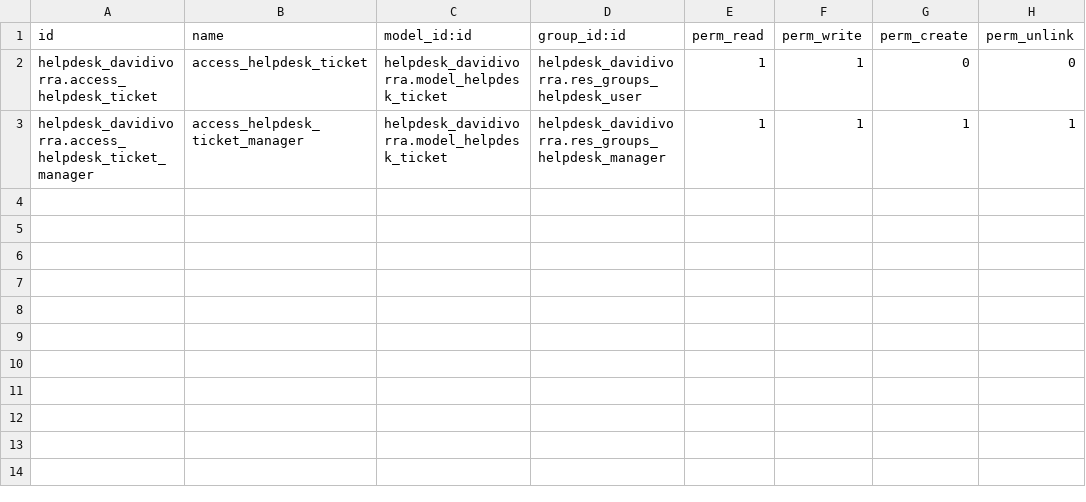
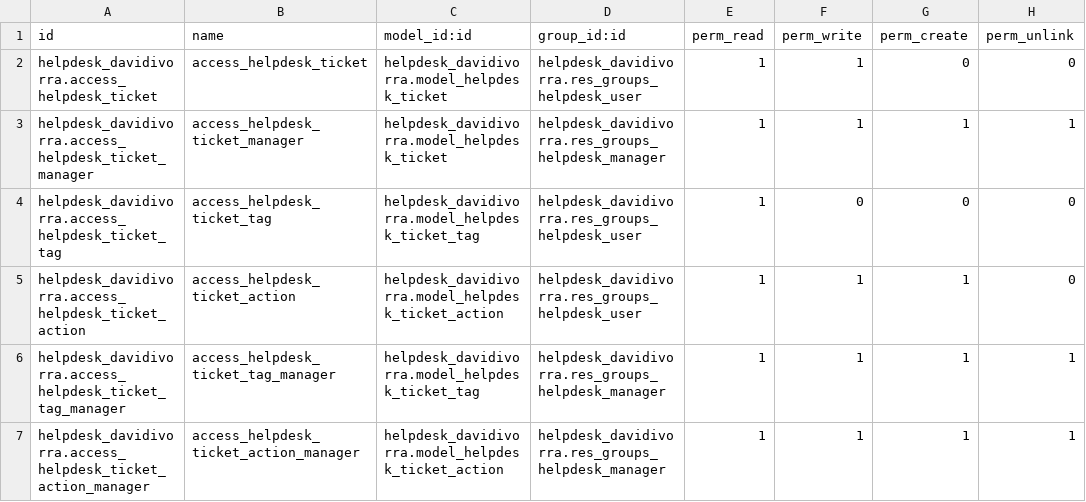
Before and after one commit to dabitzivorra78/curso2023, a CSV file: helpdesk_davidivorra/security/ir.model.access.csv, drawn as a sheet; the diff names each change by its address in the sheet, - before the commit and + after, or states it on an @@ line.

```diff
--- a/helpdesk_davidivorra/security/ir.model.access.csv
+++ b/helpdesk_davidivorra/security/ir.model.access.csv
+row 4: helpdesk_davidivorra.access_helpdesk_ticket_tag | access_helpdesk_ticket_tag | helpdesk_davidivorra.model_helpdesk_ticket_tag | helpdesk_davidivorra.res_groups_helpdesk_user | 1 | 0 | 0 | 0
+row 5: helpdesk_davidivorra.access_helpdesk_ticket_action | access_helpdesk_ticket_action | helpdesk_davidivorra.model_helpdesk_ticket_action | helpdesk_davidivorra.res_groups_helpdesk_user | 1 | 1 | 1 | 0
+row 6: helpdesk_davidivorra.access_helpdesk_ticket_tag_manager | access_helpdesk_ticket_tag_manager | helpdesk_davidivorra.model_helpdesk_ticket_tag | helpdesk_davidivorra.res_groups_helpdesk_manager | 1 | 1 | 1 | 1
+row 7: helpdesk_davidivorra.access_helpdesk_ticket_action_manager | access_helpdesk_ticket_action_manager | helpdesk_davidivorra.model_helpdesk_ticket_action | helpdesk_davidivorra.res_groups_helpdesk_manager | 1 | 1 | 1 | 1
```
Also changed, not shown: 5 other files.
